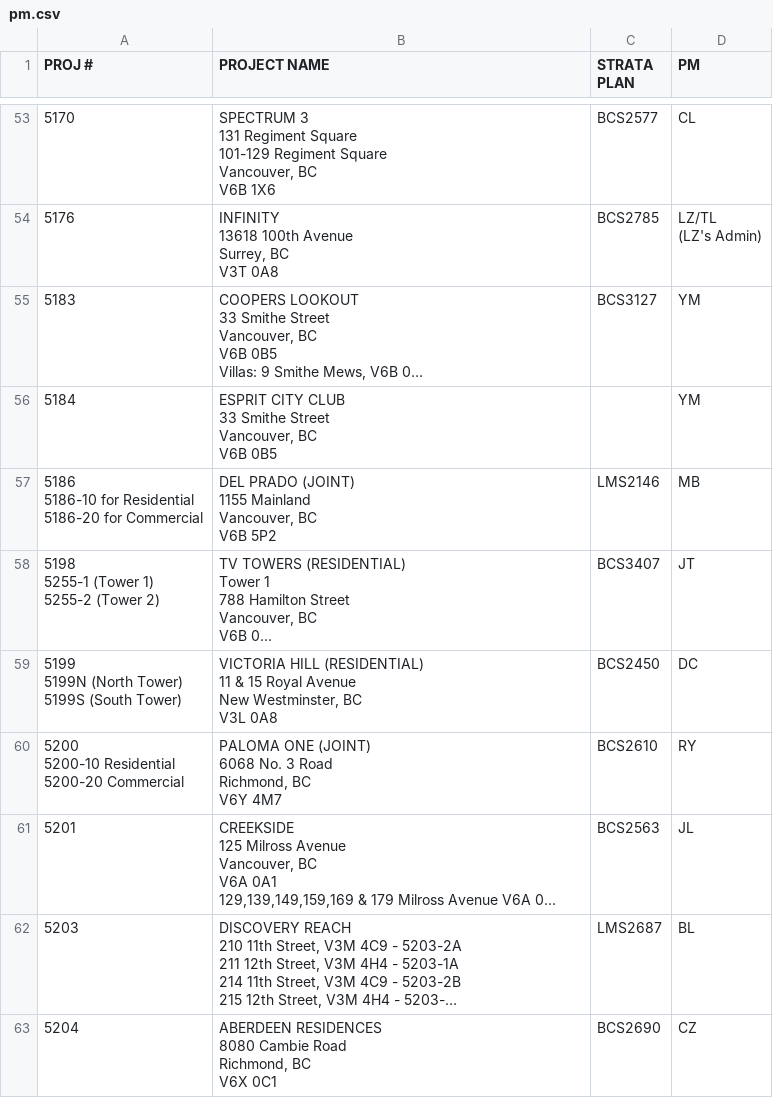
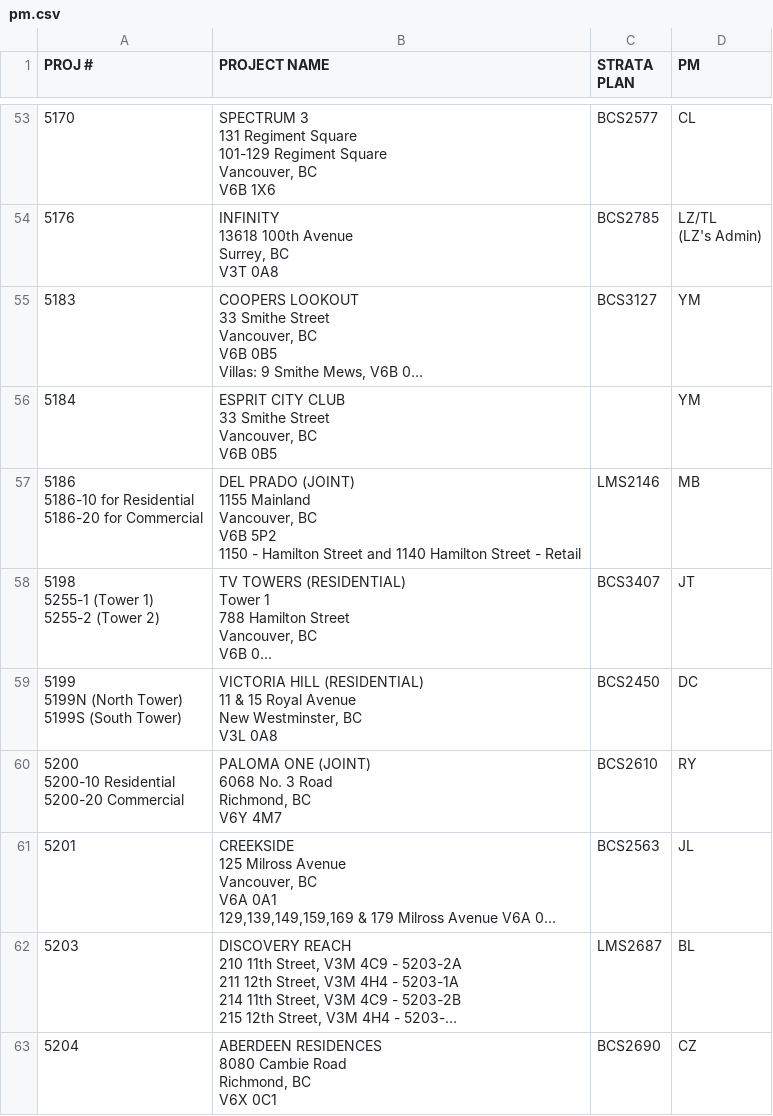
Before and after one commit to zeyongj/zeyongj.github.io, a CSV file: data/pm.csv, drawn as a sheet; only a part is shown, gaps mark what is left out; long unchanged cells end in …; ↵ is a line break in a cell; the diff covers the shown part only; the diff names each change by its address in the sheet, - before the commit and + after, or states it on an @@ line.

Commit message:
Update pm.csv

```diff
--- a/data/pm.csv
+++ b/data/pm.csv
-B57 (PROJECT NAME): …V6B 5P2
+B57 (PROJECT NAME): …V6B 5P2 ↵ 1150 - Hamilton Street and 1140 Hamilton Street - Retail
```
Also changed, not shown: 1 removed row and 1 edited cell elsewhere in this file.
